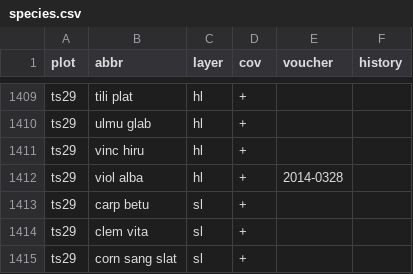
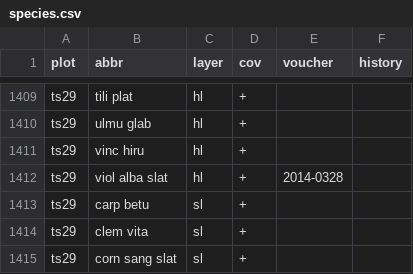
Before and after one commit to albinblaschka/vegsoup-data, a CSV file: traunsee dta/species.csv, drawn as a sheet; only a part is shown, gaps mark what is left out.

```diff
--- a/traunsee dta/species.csv
+++ b/traunsee dta/species.csv
@@ -1411,3 +1411,3 @@ ts29;ulmu glab;hl;+;;
 ts29;vinc hiru;hl;+;;
-ts29;viol alba;hl;+;2014-0328;
+ts29;viol alba slat;hl;+;2014-0328;
 ts29;carp betu;sl;+;;
```
Also changed, not shown: sankt radegund dta/species.csv, tschirgant dta/taxonomy.csv, 6 other files.
